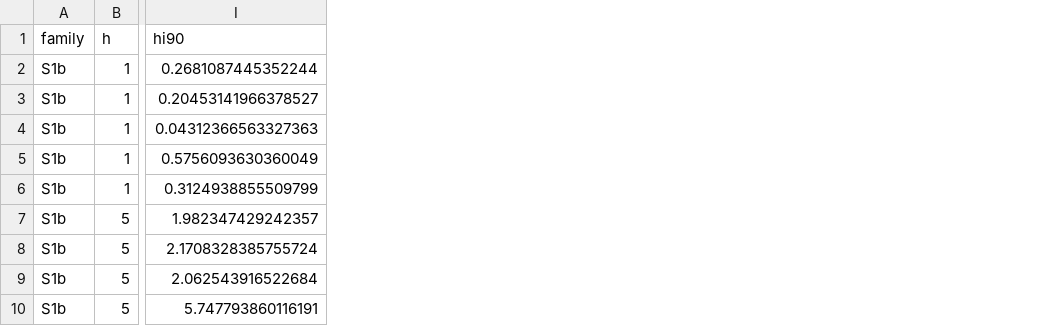
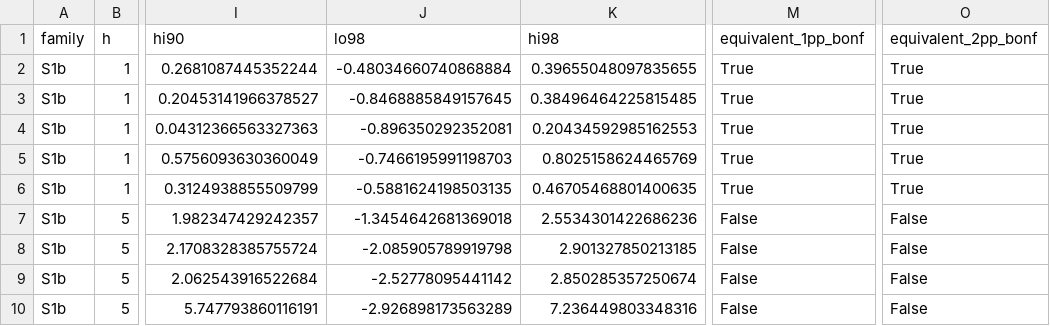
Before and after one commit to Aizen-volt/permutation-symmetry-portfolio-volatility, a CSV file: replication/results_stocks/main/tables/equivalence.csv, drawn as a sheet; only a part is shown, gaps mark what is left out; the diff names each change by its address in the sheet, - before the commit and + after, or states it on an @@ line.

Commit message:
Simultaneous equivalence tests, MCS with the T_max statistic

```diff
--- a/replication/results_stocks/main/tables/equivalence.csv
+++ b/replication/results_stocks/main/tables/equivalence.csv
+column J (lo98), rows 2-10: -0.48034660740868884 | -0.8468885849157645 | -0.896350292352081 | -0.7466195991198703 | -0.5881624198503135 | -1.3454642681369018 | -2.085905789919798 | -2.52778095441142 | -2.926898173563289
+column K (hi98), rows 2-10: 0.39655048097835655 | 0.38496464225815485 | 0.20434592985162553 | 0.8025158624465769 | 0.46705468801400635 | 2.5534301422686236 | 2.901327850213185 | 2.850285357250674 | 7.236449803348316
+column M (equivalent_1pp_bonf), rows 2-10: True | True | True | True | True | False | False | False | False
+column O (equivalent_2pp_bonf), rows 2-10: True | True | True | True | True | False | False | False | False
```
Also changed, not shown: replication/results/main/tables/equivalence.csv, 10 other files.
